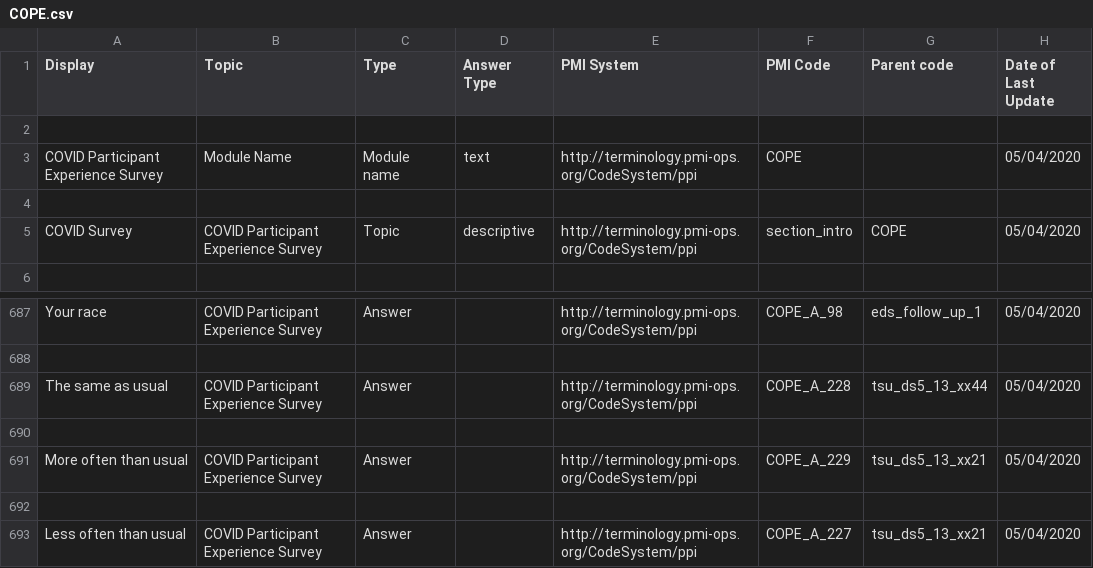
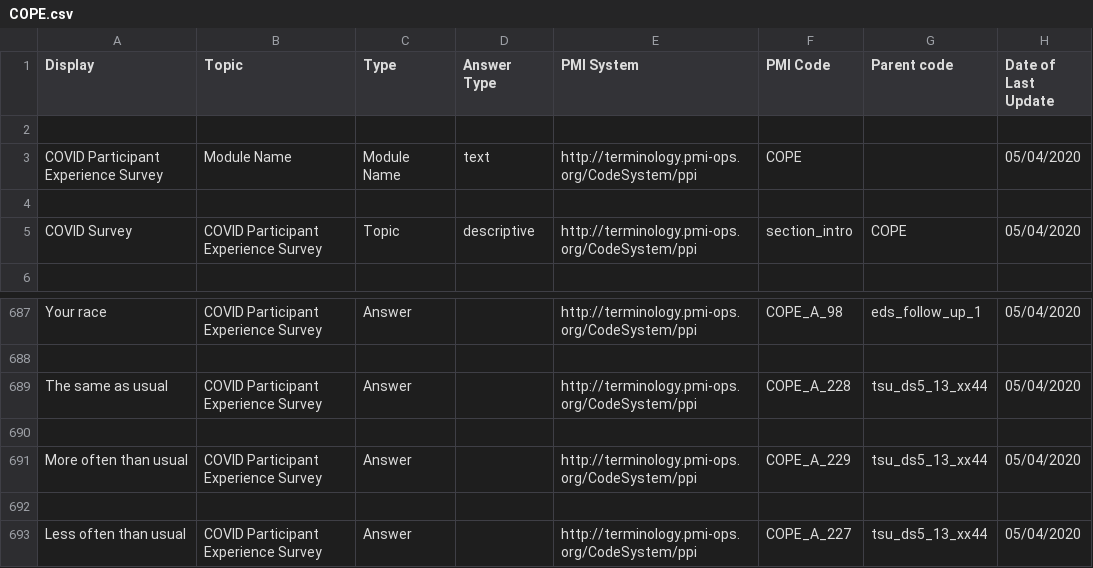
Before and after one commit to all-of-us-terminology/codebook-to-fhir, a CSV file: sheets/COPE.csv, drawn as a sheet; only a part is shown, gaps mark what is left out.

```diff
--- a/sheets/COPE.csv
+++ b/sheets/COPE.csv
@@ -2,3 +2,3 @@ Display,Topic,Type,Answer Type,PMI System,PMI Code,Parent code,Date of Last Upda
 
-COVID Participant Experience Survey,Module Name,Module name,text,http://terminology.pmi-ops.org/CodeSystem/ppi,COPE,,05/04/2020
+COVID Participant Experience Survey,Module Name,Module Name,text,http://terminology.pmi-ops.org/CodeSystem/ppi,COPE,,05/04/2020
 
@@ -784,4 +784,4 @@ The same as usual ,COVID Participant Experience Survey,Answer,,http://terminolog
 
-More often than usual,COVID Participant Experience Survey,Answer,,http://terminology.pmi-ops.org/CodeSystem/ppi,COPE_A_229,tsu_ds5_13_xx21,05/04/2020
+More often than usual,COVID Participant Experience Survey,Answer,,http://terminology.pmi-ops.org/CodeSystem/ppi,COPE_A_229,tsu_ds5_13_xx44,05/04/2020
 
-Less often than usual ,COVID Participant Experience Survey,Answer,,http://terminology.pmi-ops.org/CodeSystem/ppi,COPE_A_227,tsu_ds5_13_xx21,05/04/2020
+Less often than usual ,COVID Participant Experience Survey,Answer,,http://terminology.pmi-ops.org/CodeSystem/ppi,COPE_A_227,tsu_ds5_13_xx44,05/04/2020
```
Also changed, not shown: 3 other files.
